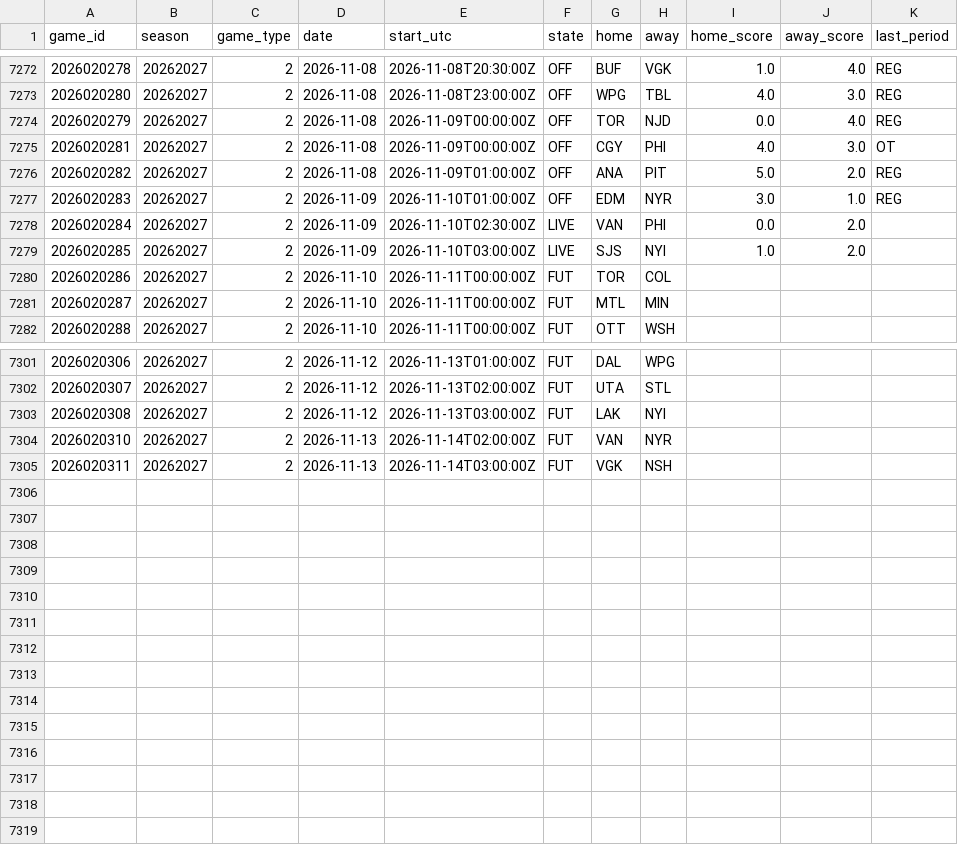
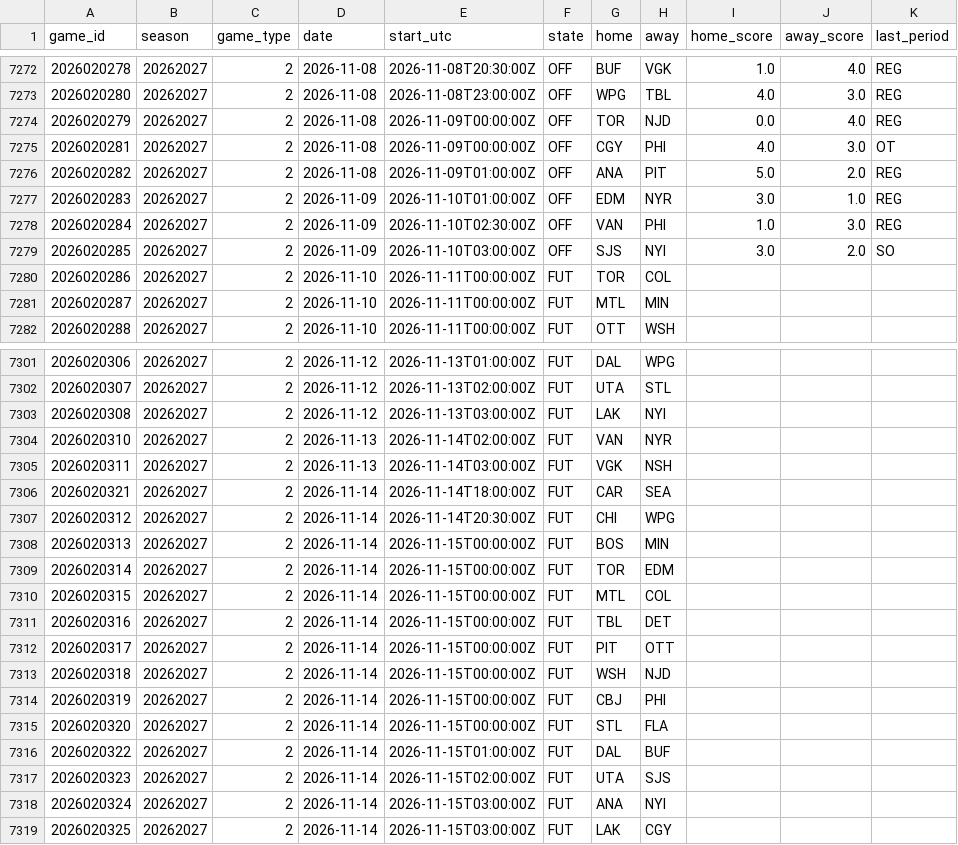
Before and after one commit to 88jackcarr/NHL-odds-betting, a CSV file: data/games.csv, drawn as a sheet; only a part is shown, gaps mark what is left out.

```diff
--- a/data/games.csv
+++ b/data/games.csv
@@ -7277,4 +7277,4 @@ game_id,season,game_type,date,start_utc,state,home,away,home_score,away_score,la
 2026020283,20262027,2,2026-11-09,2026-11-10T01:00:00Z,OFF,EDM,NYR,3.0,1.0,REG
-2026020284,20262027,2,2026-11-09,2026-11-10T02:30:00Z,LIVE,VAN,PHI,0.0,2.0,
-2026020285,20262027,2,2026-11-09,2026-11-10T03:00:00Z,LIVE,SJS,NYI,1.0,2.0,
+2026020284,20262027,2,2026-11-09,2026-11-10T02:30:00Z,OFF,VAN,PHI,1.0,3.0,REG
+2026020285,20262027,2,2026-11-09,2026-11-10T03:00:00Z,OFF,SJS,NYI,3.0,2.0,SO
 2026020286,20262027,2,2026-11-10,2026-11-11T00:00:00Z,FUT,TOR,COL,,,
@@ -7305 +7305,15 @@ game_id,season,game_type,date,start_utc,state,home,away,home_score,away_score,la
 2026020311,20262027,2,2026-11-13,2026-11-14T03:00:00Z,FUT,VGK,NSH,,,
+2026020321,20262027,2,2026-11-14,2026-11-14T18:00:00Z,FUT,CAR,SEA,,,
+2026020312,20262027,2,2026-11-14,2026-11-14T20:30:00Z,FUT,CHI,WPG,,,
+2026020313,20262027,2,2026-11-14,2026-11-15T00:00:00Z,FUT,BOS,MIN,,,
+2026020314,20262027,2,2026-11-14,2026-11-15T00:00:00Z,FUT,TOR,EDM,,,
+2026020315,20262027,2,2026-11-14,2026-11-15T00:00:00Z,FUT,MTL,COL,,,
+2026020316,20262027,2,2026-11-14,2026-11-15T00:00:00Z,FUT,TBL,DET,,,
+2026020317,20262027,2,2026-11-14,2026-11-15T00:00:00Z,FUT,PIT,OTT,,,
+2026020318,20262027,2,2026-11-14,2026-11-15T00:00:00Z,FUT,WSH,NJD,,,
+2026020319,20262027,2,2026-11-14,2026-11-15T00:00:00Z,FUT,CBJ,PHI,,,
+2026020320,20262027,2,2026-11-14,2026-11-15T00:00:00Z,FUT,STL,FLA,,,
+2026020322,20262027,2,2026-11-14,2026-11-15T01:00:00Z,FUT,DAL,BUF,,,
+2026020323,20262027,2,2026-11-14,2026-11-15T02:00:00Z,FUT,UTA,SJS,,,
+2026020324,20262027,2,2026-11-14,2026-11-15T03:00:00Z,FUT,ANA,NYI,,,
+2026020325,20262027,2,2026-11-14,2026-11-15T03:00:00Z,FUT,LAK,CGY,,,
```
Also changed, not shown: data/bets.csv, data/goalie_games.csv, 2 other files.
